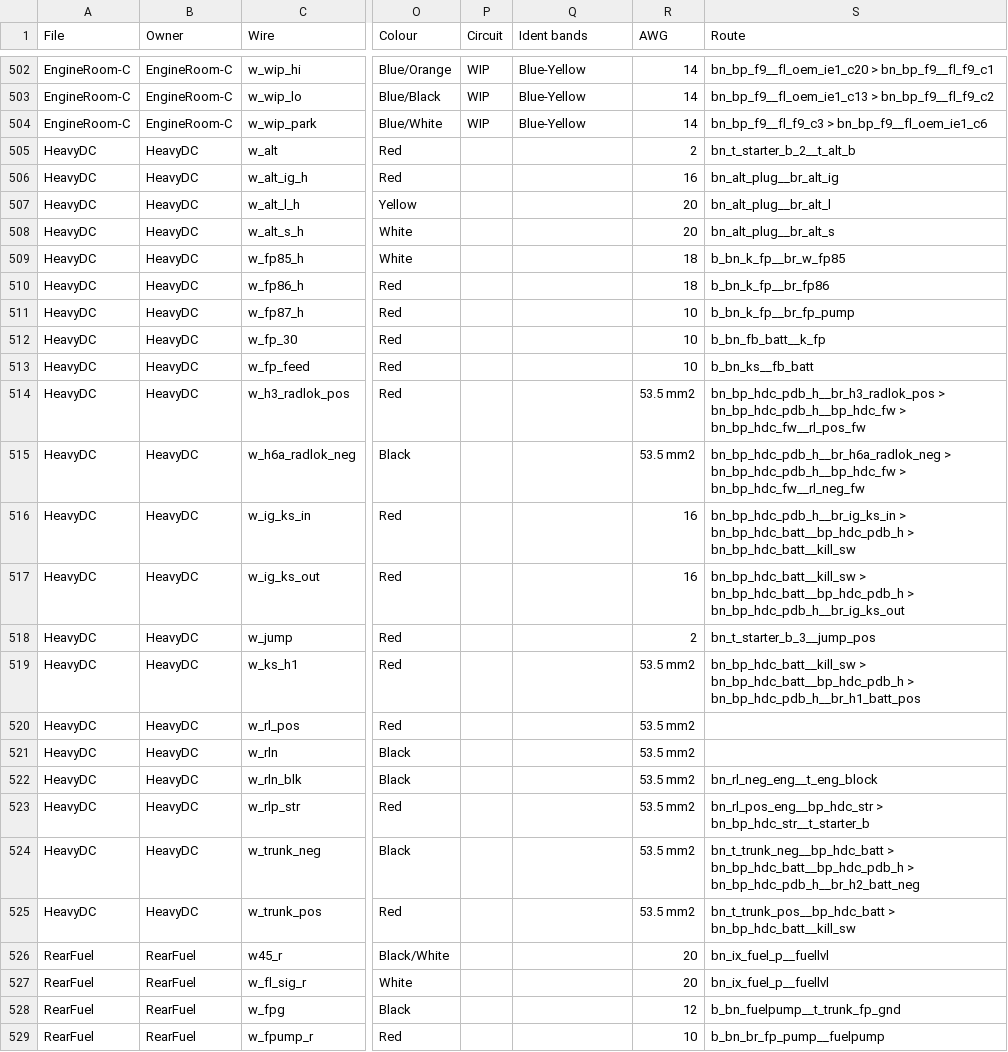
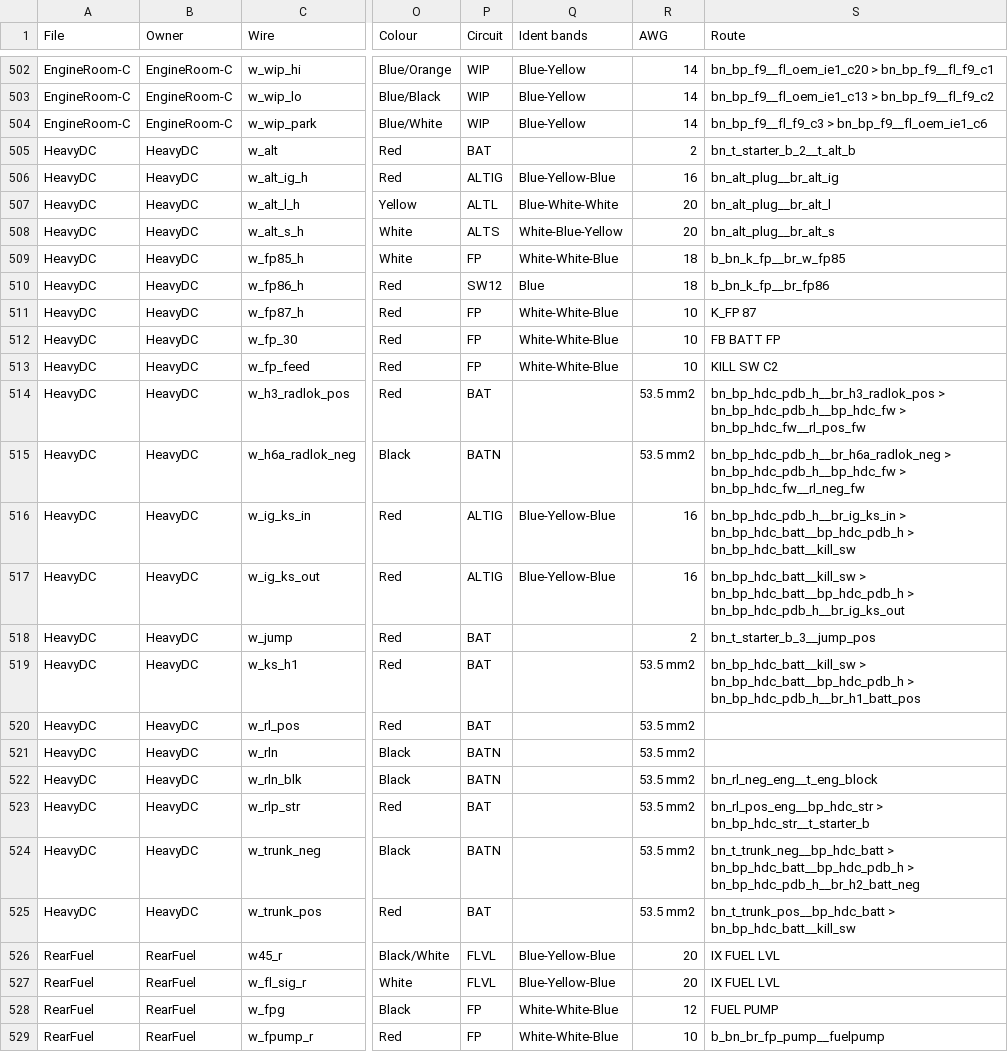
Before and after one commit to living-relation/st185-link-ecu-config, a CSV file: docs/harness/HARNESS-BUILD-LIST.csv, drawn as a sheet; only a part is shown, gaps mark what is left out; the diff covers the shown part only; the diff names each change by its address in the sheet, - before the commit and + after, or states it on an @@ line.

```diff
--- a/docs/harness/HARNESS-BUILD-LIST.csv
+++ b/docs/harness/HARNESS-BUILD-LIST.csv
-P505 (Circuit): (empty)
+P505 (Circuit): BAT
-P506 (Circuit): (empty)
+P506 (Circuit): ALTIG
-Q506 (Ident bands): (empty)
+Q506 (Ident bands): Blue-Yellow-Blue
-P507 (Circuit): (empty)
+P507 (Circuit): ALTL
-Q507 (Ident bands): (empty)
+Q507 (Ident bands): Blue-White-White
-P508 (Circuit): (empty)
+P508 (Circuit): ALTS
-Q508 (Ident bands): (empty)
+Q508 (Ident bands): White-Blue-Yellow
-P509 (Circuit): (empty)
+P509 (Circuit): FP
-Q509 (Ident bands): (empty)
+Q509 (Ident bands): White-White-Blue
-P510 (Circuit): (empty)
+P510 (Circuit): SW12
-Q510 (Ident bands): (empty)
+Q510 (Ident bands): Blue
-P511:P513 (Circuit): (empty)
+P511:P513 (Circuit): FP
-Q511:Q513 (Ident bands): (empty)
+Q511:Q513 (Ident bands): White-White-Blue
-S511 (Route): b_bn_k_fp__br_fp_pump
+S511 (Route): K_FP 87
-S512 (Route): b_bn_fb_batt__k_fp
+S512 (Route): FB BATT FP
-S513 (Route): b_bn_ks__fb_batt
+S513 (Route): KILL SW C2
-P514 (Circuit): (empty)
+P514 (Circuit): BAT
-P515 (Circuit): (empty)
+P515 (Circuit): BATN
-P516:P517 (Circuit): (empty)
+P516:P517 (Circuit): ALTIG
-Q516:Q517 (Ident bands): (empty)
+Q516:Q517 (Ident bands): Blue-Yellow-Blue
-P518:P520 (Circuit): (empty)
+P518:P520 (Circuit): BAT
-P521:P522 (Circuit): (empty)
+P521:P522 (Circuit): BATN
-P523 (Circuit): (empty)
+P523 (Circuit): BAT
-P524 (Circuit): (empty)
+P524 (Circuit): BATN
-P525 (Circuit): (empty)
+P525 (Circuit): BAT
-P526:P527 (Circuit): (empty)
+P526:P527 (Circuit): FLVL
-Q526:Q527 (Ident bands): (empty)
+Q526:Q527 (Ident bands): Blue-Yellow-Blue
-S526:S527 (Route): bn_ix_fuel_p__fuellvl
+S526:S527 (Route): IX FUEL LVL
-P528:P529 (Circuit): (empty)
+P528:P529 (Circuit): FP
-Q528:Q529 (Ident bands): (empty)
+Q528:Q529 (Ident bands): White-White-Blue
-S528 (Route): b_bn_fuelpump__t_trunk_fp_gnd
+S528 (Route): FUEL PUMP
```
Also changed, not shown: 94 edited cells elsewhere in this file, 7 other files.
